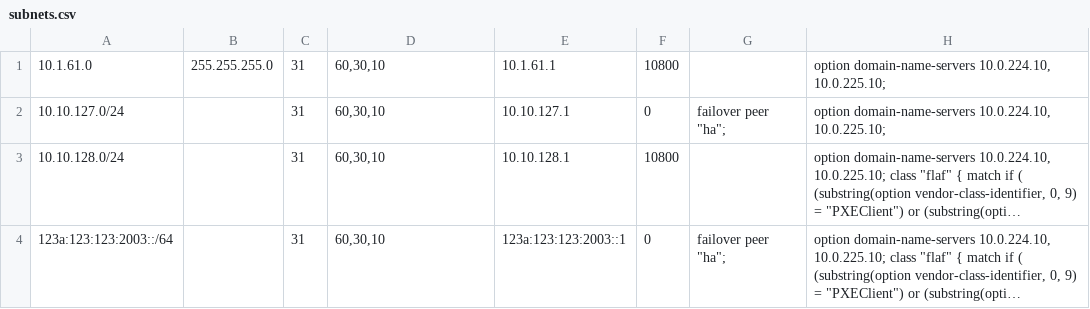
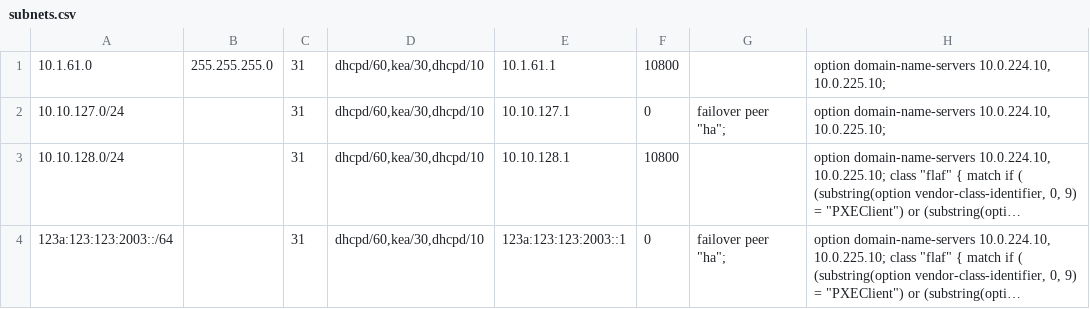
Before and after one commit to nielsek/split-scope, a CSV file: samples/subnets.csv, drawn as a sheet; long unchanged cells end in …; the diff names each change by its address in the sheet, - before the commit and + after, or states it on an @@ line.

Commit message:
handle dhcpd and kea differently

```diff
--- a/samples/subnets.csv
+++ b/samples/subnets.csv
-D1:D4: 60,30,10
+D1:D4: dhcpd/60,kea/30,dhcpd/10
```
Also changed, not shown: 2 other files.
